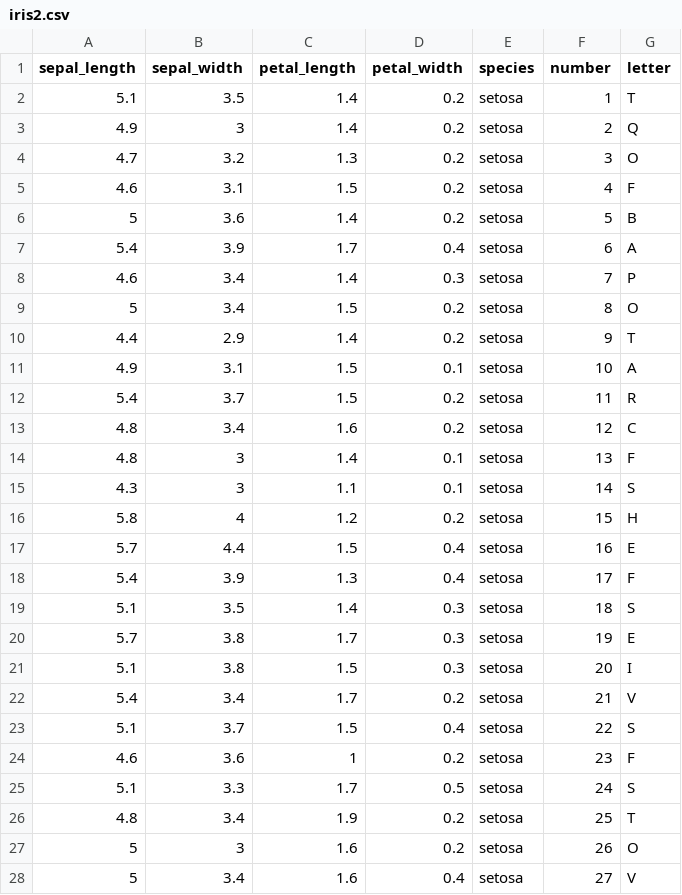
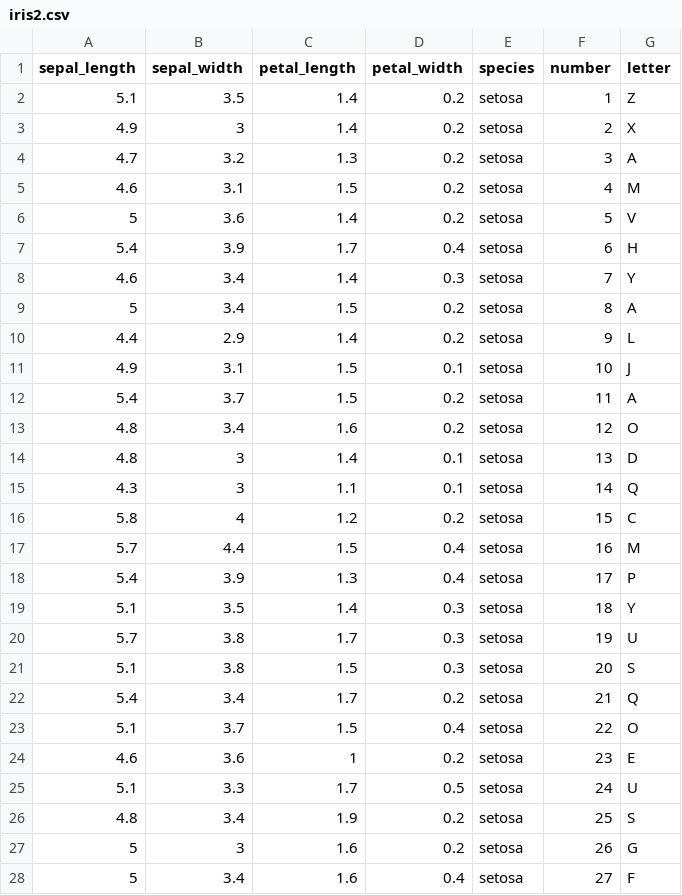
Before and after one commit to kjedrzejewski/podyplomowe_R, a CSV file: iris2.csv, drawn as a sheet; only a part is shown; the diff covers the shown part only.

```diff
--- a/iris2.csv
+++ b/iris2.csv
@@ -1,28 +1,28 @@
 sepal_length,sepal_width,petal_length,petal_width,species,number,letter
-5.1,3.5,1.4,0.2,setosa,1,T
-4.9,3,1.4,0.2,setosa,2,Q
-4.7,3.2,1.3,0.2,setosa,3,O
-4.6,3.1,1.5,0.2,setosa,4,F
-5,3.6,1.4,0.2,setosa,5,B
-5.4,3.9,1.7,0.4,setosa,6,A
-4.6,3.4,1.4,0.3,setosa,7,P
-5,3.4,1.5,0.2,setosa,8,O
-4.4,2.9,1.4,0.2,setosa,9,T
-4.9,3.1,1.5,0.1,setosa,10,A
-5.4,3.7,1.5,0.2,setosa,11,R
-4.8,3.4,1.6,0.2,setosa,12,C
-4.8,3,1.4,0.1,setosa,13,F
-4.3,3,1.1,0.1,setosa,14,S
-5.8,4,1.2,0.2,setosa,15,H
-5.7,4.4,1.5,0.4,setosa,16,E
-5.4,3.9,1.3,0.4,setosa,17,F
-5.1,3.5,1.4,0.3,setosa,18,S
-5.7,3.8,1.7,0.3,setosa,19,E
-5.1,3.8,1.5,0.3,setosa,20,I
-5.4,3.4,1.7,0.2,setosa,21,V
-5.1,3.7,1.5,0.4,setosa,22,S
-4.6,3.6,1,0.2,setosa,23,F
-5.1,3.3,1.7,0.5,setosa,24,S
-4.8,3.4,1.9,0.2,setosa,25,T
-5,3,1.6,0.2,setosa,26,O
-5,3.4,1.6,0.4,setosa,27,V
+5.1,3.5,1.4,0.2,setosa,1,Z
+4.9,3,1.4,0.2,setosa,2,X
+4.7,3.2,1.3,0.2,setosa,3,A
+4.6,3.1,1.5,0.2,setosa,4,M
+5,3.6,1.4,0.2,setosa,5,V
+5.4,3.9,1.7,0.4,setosa,6,H
+4.6,3.4,1.4,0.3,setosa,7,Y
+5,3.4,1.5,0.2,setosa,8,A
+4.4,2.9,1.4,0.2,setosa,9,L
+4.9,3.1,1.5,0.1,setosa,10,J
+5.4,3.7,1.5,0.2,setosa,11,A
+4.8,3.4,1.6,0.2,setosa,12,O
+4.8,3,1.4,0.1,setosa,13,D
+4.3,3,1.1,0.1,setosa,14,Q
+5.8,4,1.2,0.2,setosa,15,C
+5.7,4.4,1.5,0.4,setosa,16,M
+5.4,3.9,1.3,0.4,setosa,17,P
+5.1,3.5,1.4,0.3,setosa,18,Y
+5.7,3.8,1.7,0.3,setosa,19,U
+5.1,3.8,1.5,0.3,setosa,20,S
+5.4,3.4,1.7,0.2,setosa,21,Q
+5.1,3.7,1.5,0.4,setosa,22,O
+4.6,3.6,1,0.2,setosa,23,E
+5.1,3.3,1.7,0.5,setosa,24,U
+4.8,3.4,1.9,0.2,setosa,25,S
+5,3,1.6,0.2,setosa,26,G
+5,3.4,1.6,0.4,setosa,27,F
```
Also changed, not shown: 113 edited cells elsewhere in this file, 3 other files.
